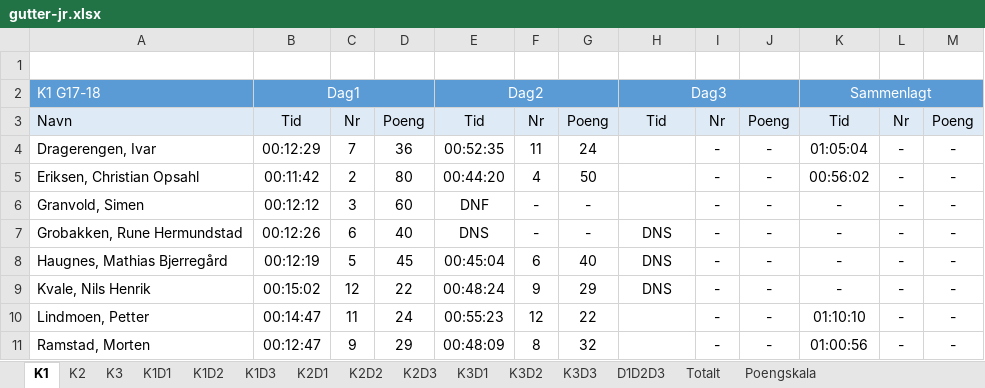
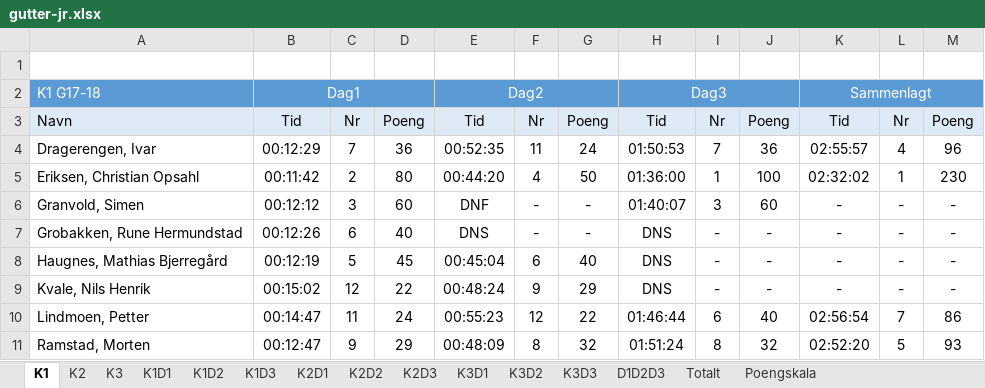
Before and after one commit to torpeanders/TourDeSynnfjell, an Excel workbook: gutter-jr.xlsx, sheet K1, drawn as a sheet; only a part is shown; values as stored, in another font and other column widths than the file's, no borders; the diff covers the shown part only; the diff names each change by its address in the sheet, - before the commit and + after, or states it on an @@ line.

```diff
--- a/gutter-jr.xlsx (sheet K1)
+++ b/gutter-jr.xlsx (sheet K1)
-H4: (empty)
+H4: 01:50:53
-I4: -
+I4: 7
-J4: -
+J4: 36
-K4: 01:05:04
+K4: 02:55:57
-L4: -
+L4: 4
-M4: -
+M4: 96
-H5: (empty)
+H5: 01:36:00
-I5: -
+I5: 1
-J5: -
+J5: 100
-K5: 00:56:02
+K5: 02:32:02
-L5: -
+L5: 1
-M5: -
+M5: 230
-H6: (empty)
+H6: 01:40:07
-I6: -
+I6: 3
-J6: -
+J6: 60
-H10: (empty)
+H10: 01:46:44
-I10: -
+I10: 6
-J10: -
+J10: 40
-K10: 01:10:10
+K10: 02:56:54
-L10: -
+L10: 7
-M10: -
+M10: 86
-H11: (empty)
+H11: 01:51:24
-I11: -
+I11: 8
-J11: -
+J11: 32
-K11: 01:00:56
+K11: 02:52:20
-L11: -
+L11: 5
-M11: -
+M11: 93
```
Also changed, not shown: 22 edited cells elsewhere in this sheet, sheet Totalt, sheet D1D2D3, sheet K1D3, sheet K2D3, sheet K2, hidden cells, gutter-sr.xlsx, gutter.xlsx, 19 other files.
